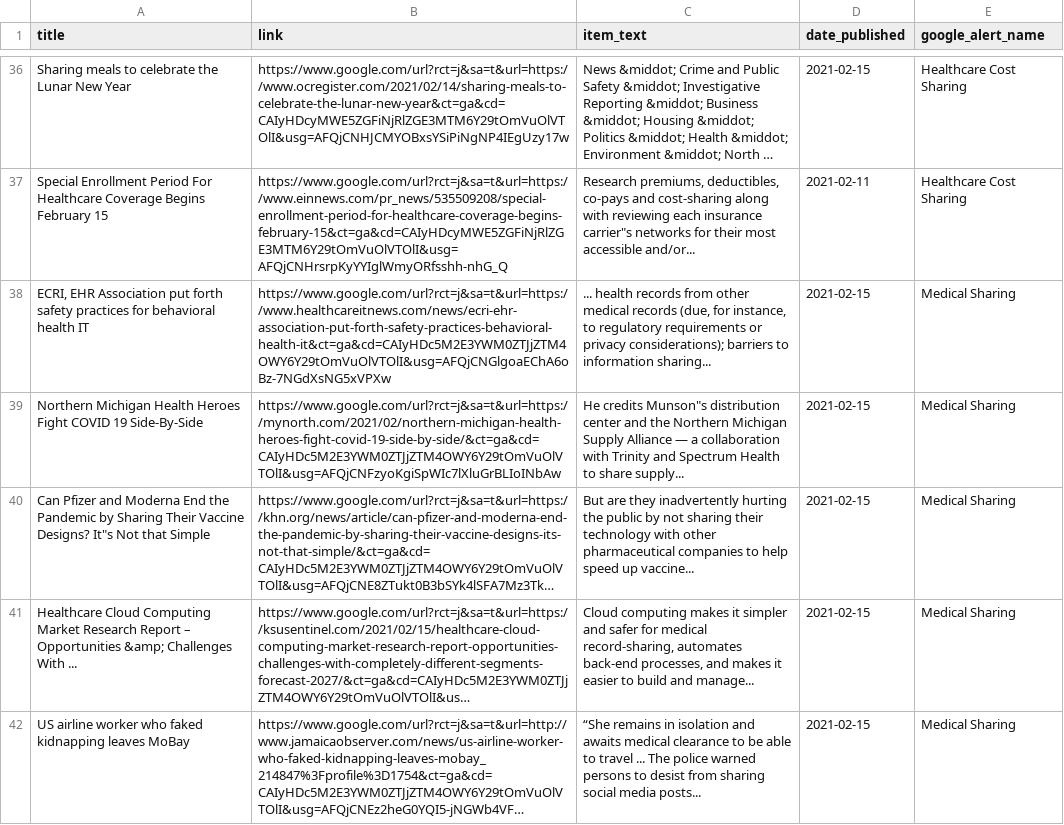
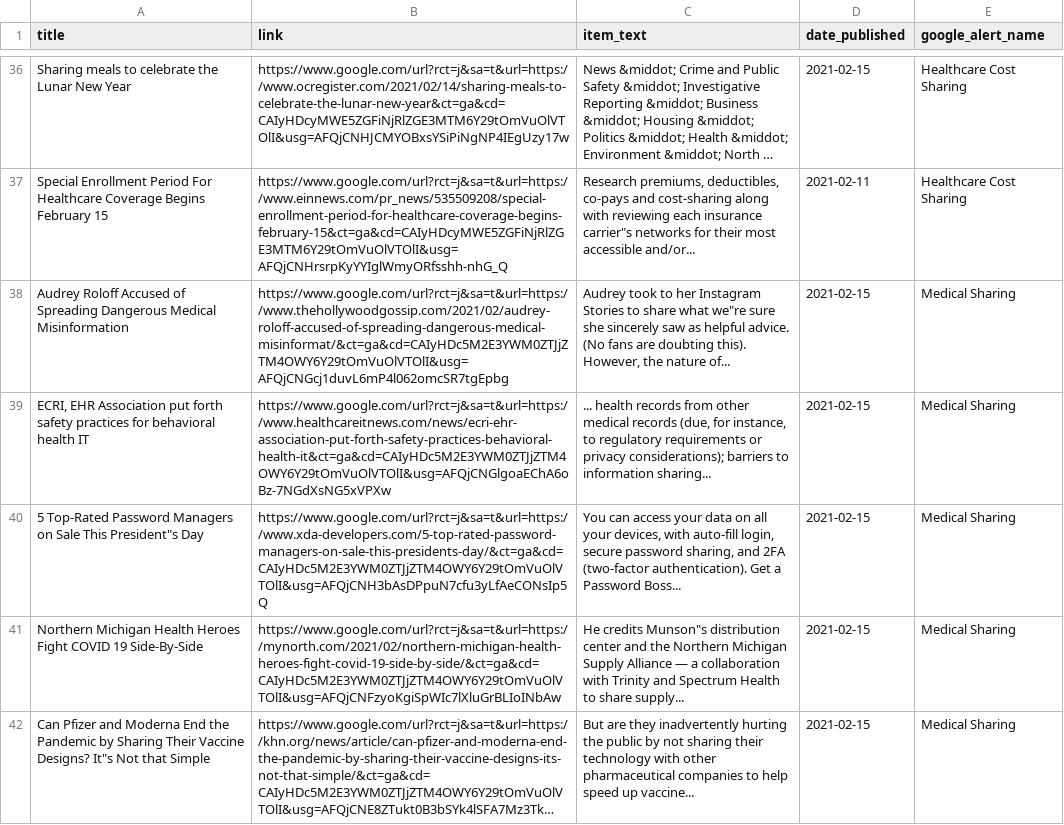
Before and after one commit to jbarton311/bb_consulting_public, a CSV file: congressional_analysis/data/RSS_Health_Feed.csv, drawn as a sheet; only a part is shown, gaps mark what is left out; the shorter side is filled out with more unchanged rows; long unchanged cells end in …; the diff names each change by its address in the sheet, - before the commit and + after, or states it on an @@ line.

Commit message:
Adding output data for 2021-02-15

```diff
--- a/congressional_analysis/data/RSS_Health_Feed.csv
+++ b/congressional_analysis/data/RSS_Health_Feed.csv
+row 38: Audrey Roloff Accused of Spreading Dangerous Medical Misinformation | https://www.google.com/url?rct=j&sa=t&url=https://www.thehollywoodgossip.com/2021/02/audrey-roloff-accused-of-spreading-dangerous-medical-misinformat/&ct=ga&cd=CAIyHDc5M2E3YWM0ZTJjZTM4OWY6Y29tOmVuOlVTOlI&usg=AFQjCNGcj1duvL6mP4l062omcSR7tgEpbg | Audrey took to her Instagram Stories to share what we"re sure she sincerely saw as helpful advice. (No fans are doubting this). However, the nature of... | 2021-02-15 | Medical Sharing
+row 40: 5 Top-Rated Password Managers on Sale This President"s Day | https://www.google.com/url?rct=j&sa=t&url=https://www.xda-developers.com/5-top-rated-password-managers-on-sale-this-presidents-day/&ct=ga&cd=CAIyHDc5M2E3YWM0ZTJjZTM4OWY6Y29tOmVuOlVTOlI&usg=AFQjCNH3bAsDPpuN7cfu3yLfAeCONsIp5Q | You can access your data on all your devices, with auto-fill login, secure password sharing, and 2FA (two-factor authentication). Get a Password Boss... | 2021-02-15 | Medical Sharing
```
